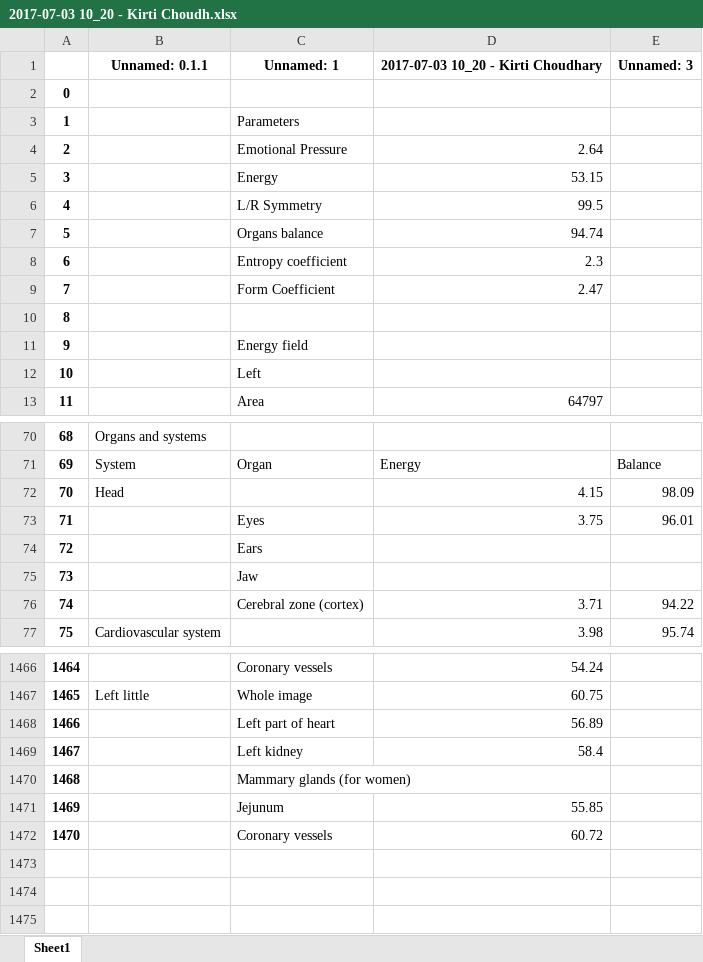
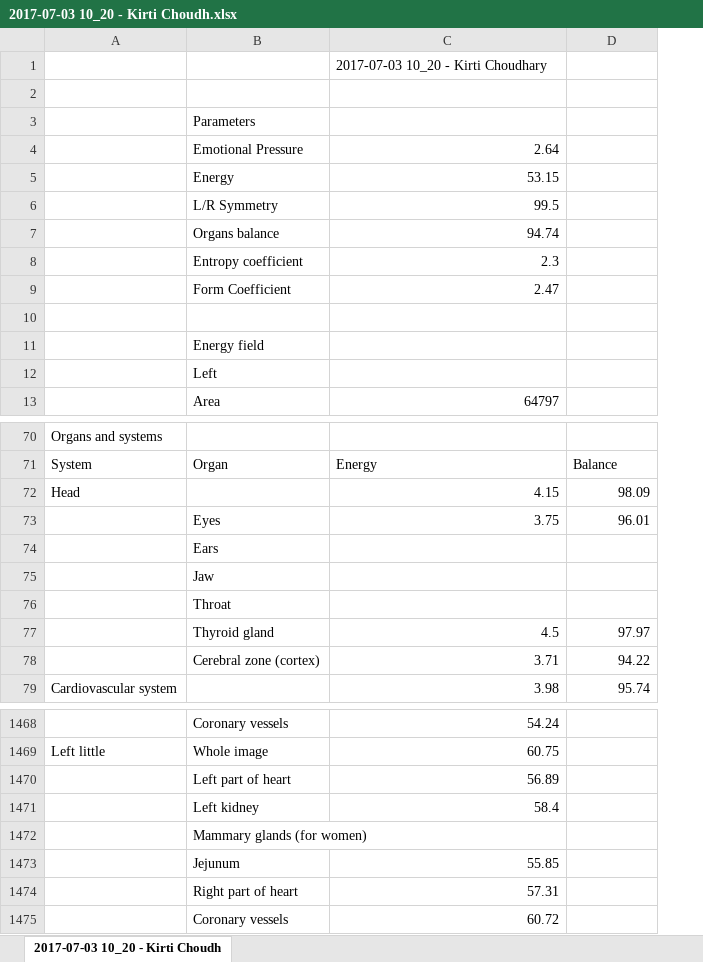
Before and after one commit to PiracyIzSed/Aura-Project, an Excel workbook: AuraSite/App/Uploads/2017-07-03 10_20 - Kirti Choudh.xlsx, sheet 2017-07-03 10_20 - Kirti Choudh, drawn as a sheet; only a part is shown, gaps mark what is left out; values as stored, in another font and other column widths than the file's, no borders; removed rows and columns are numbered as before the commit, all else as after; the diff names each change by its address in the sheet, - before the commit and + after, or states it on an @@ line.

```diff
--- a/AuraSite/App/Uploads/2017-07-03 10_20 - Kirti Choudh.xlsx (sheet 2017-07-03 10_20 - Kirti Choudh)
+++ b/AuraSite/App/Uploads/2017-07-03 10_20 - Kirti Choudh.xlsx (sheet 2017-07-03 10_20 - Kirti Choudh)
-sheet tab: Sheet1
+sheet tab: 2017-07-03 10_20 - Kirti Choudh
-column A, rows 2-13: 0 | 1 | 2 | 3 | 4 | 5 | 6 | 7 | 8 | 9 | 10 | 11; rows 70-77: 68 | 69 | 70 | 71 | 72 | 73 | 74 | 75; rows 1466-1472: 1464 | 1465 | 1466 | 1467 | 1468 | 1469 | 1470
-row 1:  | Unnamed: 0.1.1 | Unnamed: 1 | 2017-07-03 10_20 - Kirti Choudhary | Unnamed: 3
+row 1:  |  | 2017-07-03 10_20 - Kirti Choudhary
+row 76:  | Throat
+row 77:  | Thyroid gland | 4.5 | 97.97
+row 1474:  | Right part of heart | 57.31
```
Also changed, not shown: 6 other files.
